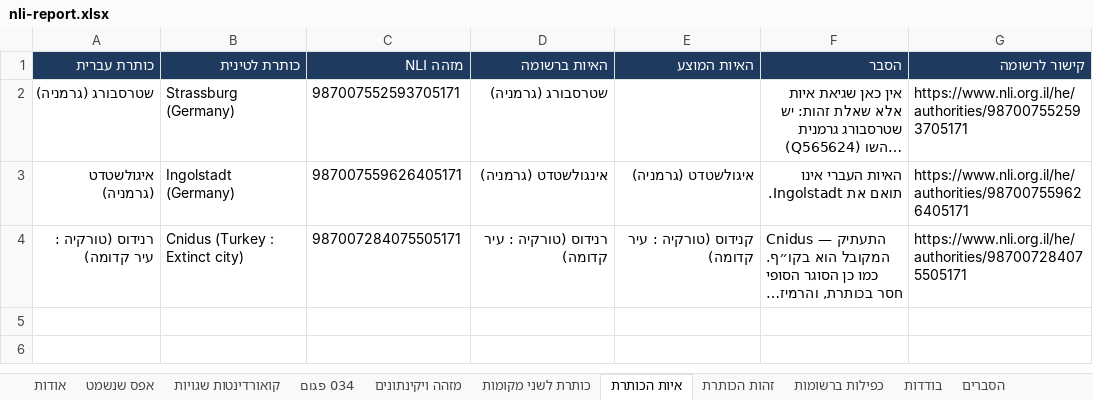
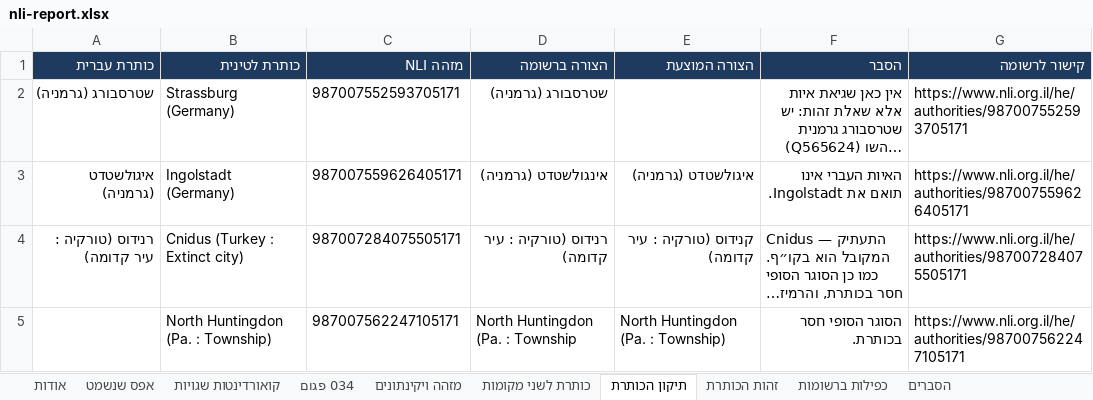
Before and after one commit to DigitalHDev/NLI-Update-Reports, an Excel workbook: nli-report.xlsx, sheet תיקון הכותרת, drawn as a sheet; long unchanged cells end in …; values as stored, in another font and other column widths than the file's, no borders; the diff names each change by its address in the sheet, - before the commit and + after, or states it on an @@ line.

```diff
--- a/nli-report.xlsx (sheet תיקון הכותרת)
+++ b/nli-report.xlsx (sheet תיקון הכותרת)
-sheet tab: איות הכותרת
+sheet tab: תיקון הכותרת
-sheet tab: בודדות
-D1: האיות ברשומה
+D1: הצורה ברשומה
-E1: האיות המוצע
+E1: הצורה המוצעת
+row 5:  | North Huntingdon (Pa. : Township) | 987007562247105171 | North Huntingdon (Pa. : Township | North Huntingdon (Pa. : Township) | הסוגר הסופי חסר בכותרת. | https://www.nli.org.il/he/authorities/987007562247105171
```
Also changed, not shown: sheet הסברים, sheet מזהה ויקינתונים, sheet אודות, 3 other files.
